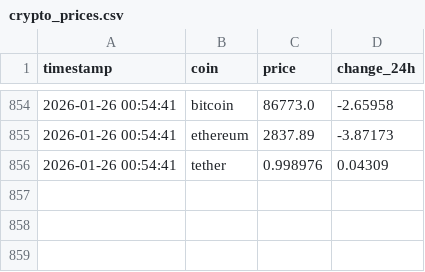
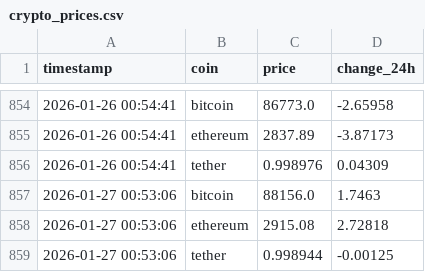
Before and after one commit to dollyca/crypto_tracker_mvp, a CSV file: data/crypto_prices.csv, drawn as a sheet; only a part is shown, gaps mark what is left out.

```diff
--- a/data/crypto_prices.csv
+++ b/data/crypto_prices.csv
@@ -856 +856,4 @@ timestamp,coin,price,change_24h
 2026-01-26 00:54:41,tether,0.998976,0.04309
+2026-01-27 00:53:06,bitcoin,88156.0,1.7463
+2026-01-27 00:53:06,ethereum,2915.08,2.72818
+2026-01-27 00:53:06,tether,0.998944,-0.00125
```
